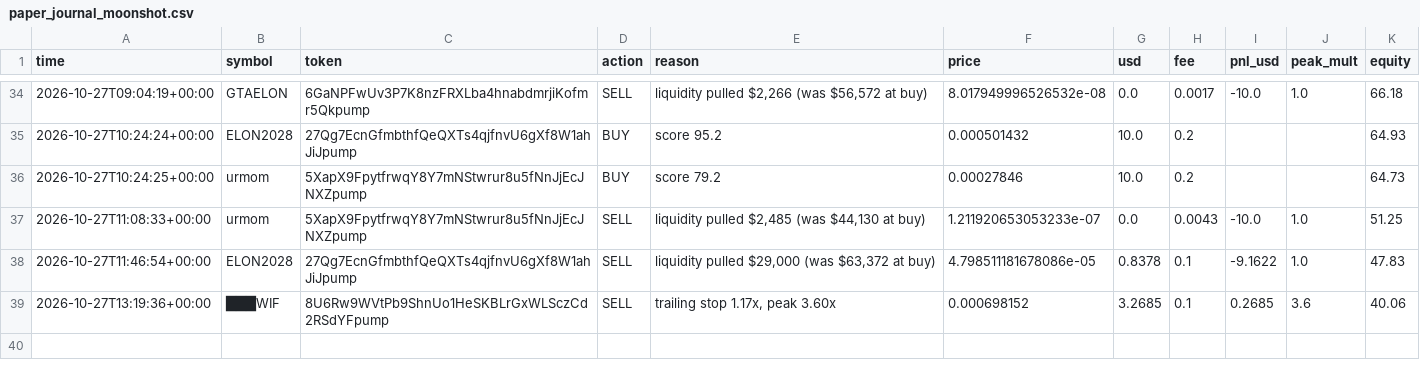
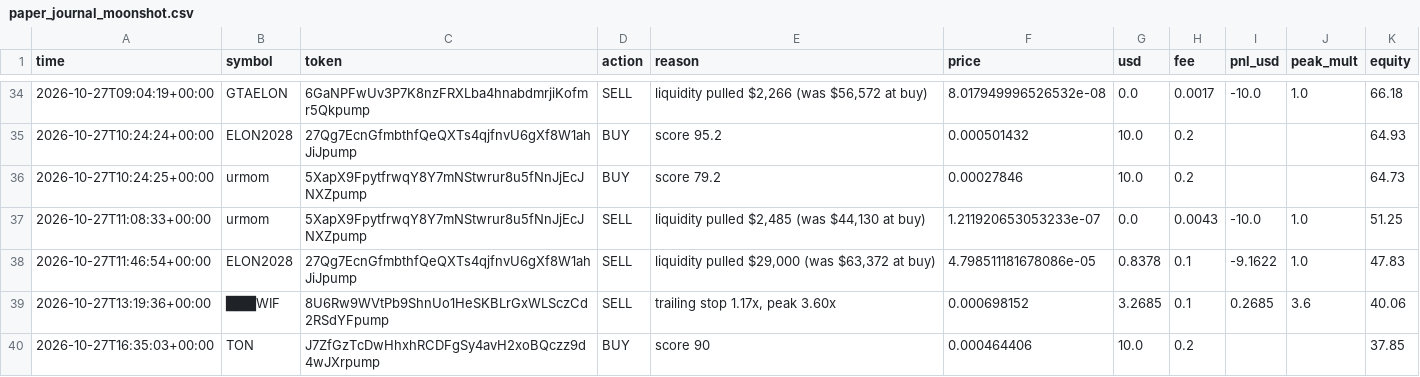
Before and after one commit to SuppleVise/memecoin-scanner, a CSV file: paper_journal_moonshot.csv, drawn as a sheet; only a part is shown, gaps mark what is left out; the diff names each change by its address in the sheet, - before the commit and + after, or states it on an @@ line.

```diff
--- a/paper_journal_moonshot.csv
+++ b/paper_journal_moonshot.csv
+row 40: 2026-10-27T16:35:03+00:00 | TON | J7ZfGzTcDwHhxhRCDFgSy4avH2xoBQczz9d4wJXrpump | BUY | score 90 | 0.000464406 | 10.0 | 0.2 |  |  | 37.85
```
Also changed, not shown: paper_journal_moonshot_all.csv, paper_journal_moonshot_pct10.csv, 9 other files.
